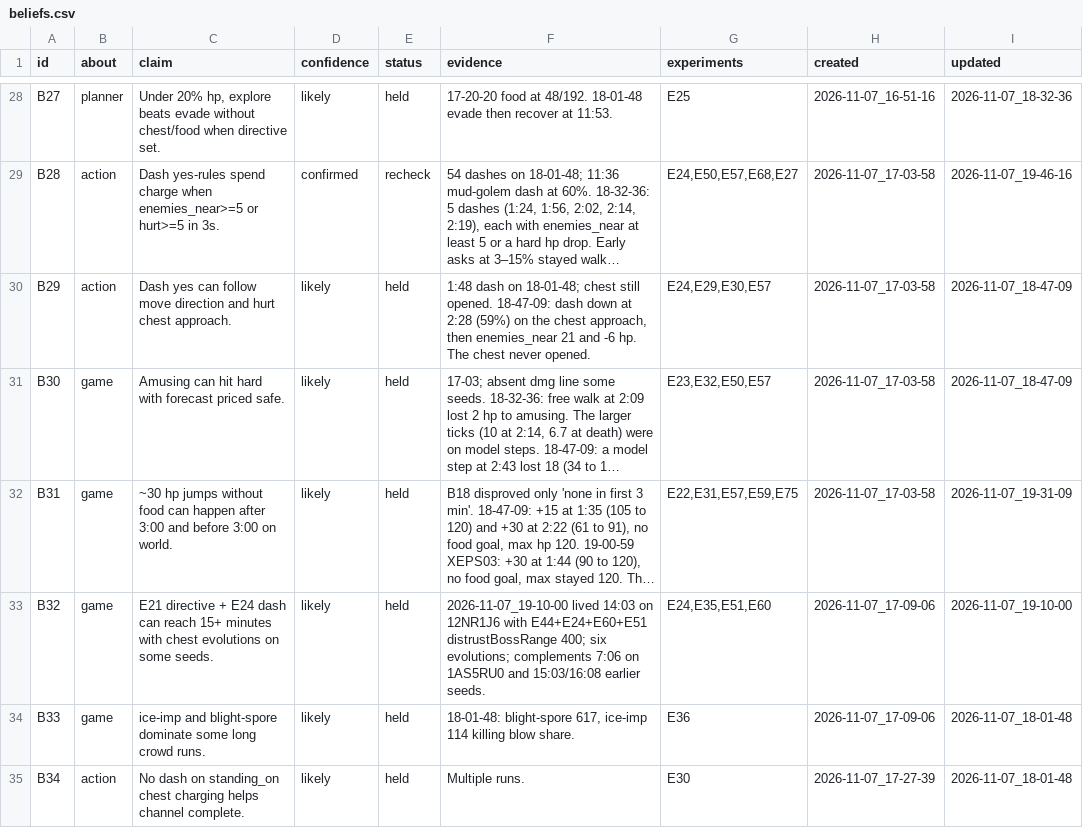
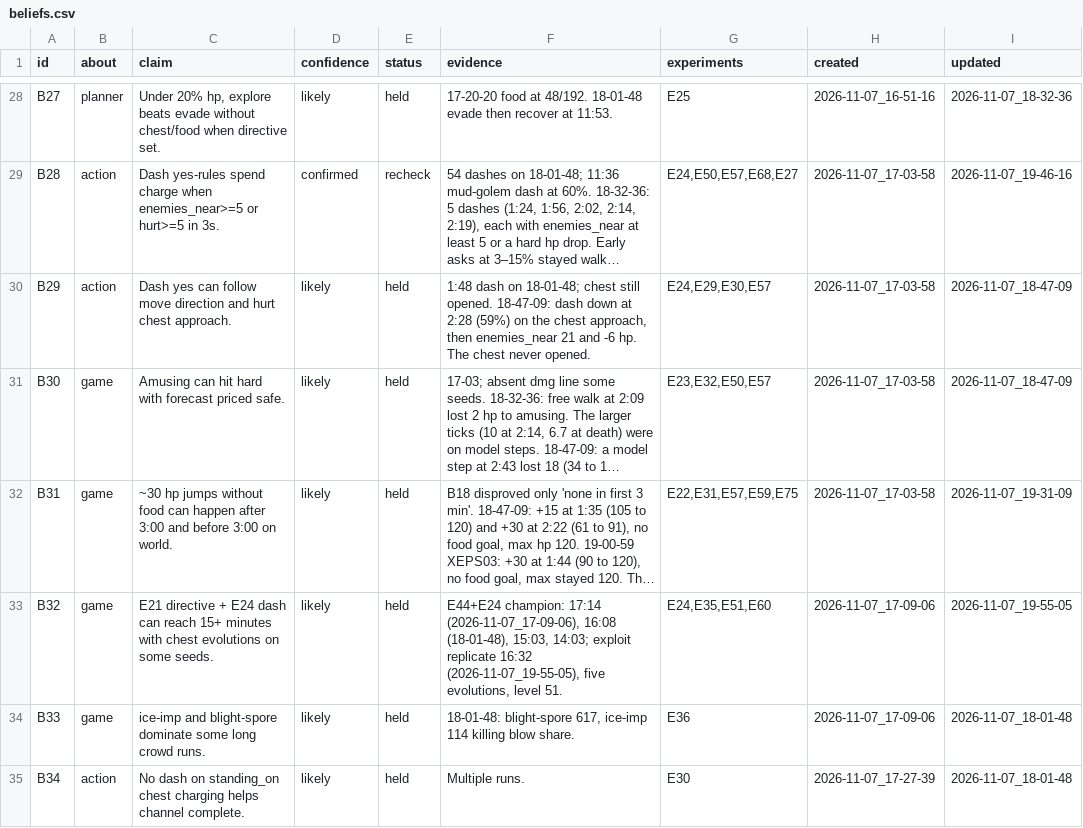
Before and after one commit to smirea/tibobit, a CSV file: gameplay/beliefs.csv, drawn as a sheet; only a part is shown, gaps mark what is left out; long unchanged cells end in …; the diff covers the shown part only; the diff names each change by its address in the sheet, - before the commit and + after, or states it on an @@ line.

```diff
--- a/gameplay/beliefs.csv
+++ b/gameplay/beliefs.csv
-F33 (evidence): 2026-11-07_19-10-00 lived 14:03 on 12NR1J6 with E44+E24+E60+E51 distrustBossRange 400; six evolutions; complements 7:06 on 1AS5RU0 and 15:03/16:08 earlier seeds.
+F33 (evidence): E44+E24 champion: 17:14 (2026-11-07_17-09-06), 16:08 (18-01-48), 15:03, 14:03; exploit replicate 16:32 (2026-11-07_19-55-05), five evolutions, level 51.
-I33 (updated): 2026-11-07_19-10-00
+I33 (updated): 2026-11-07_19-55-05
```
Also changed, not shown: 1 added row and 7 edited cells elsewhere in this file, gameplay/experiments.csv, 1 other file.
